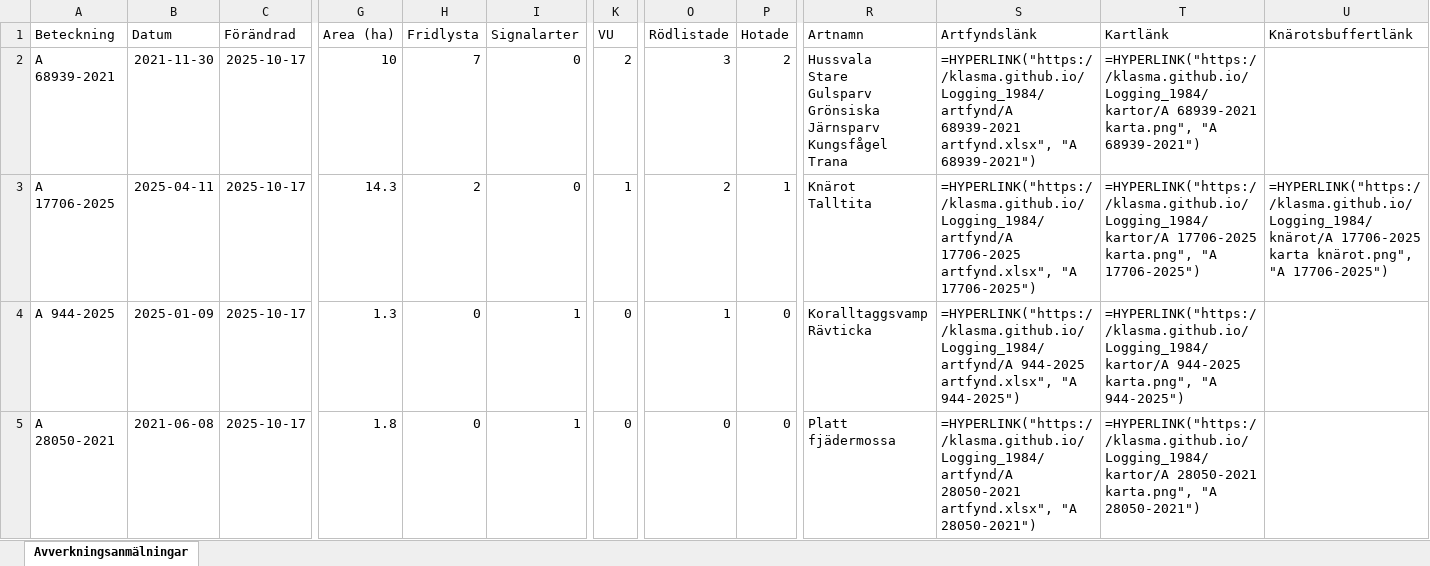
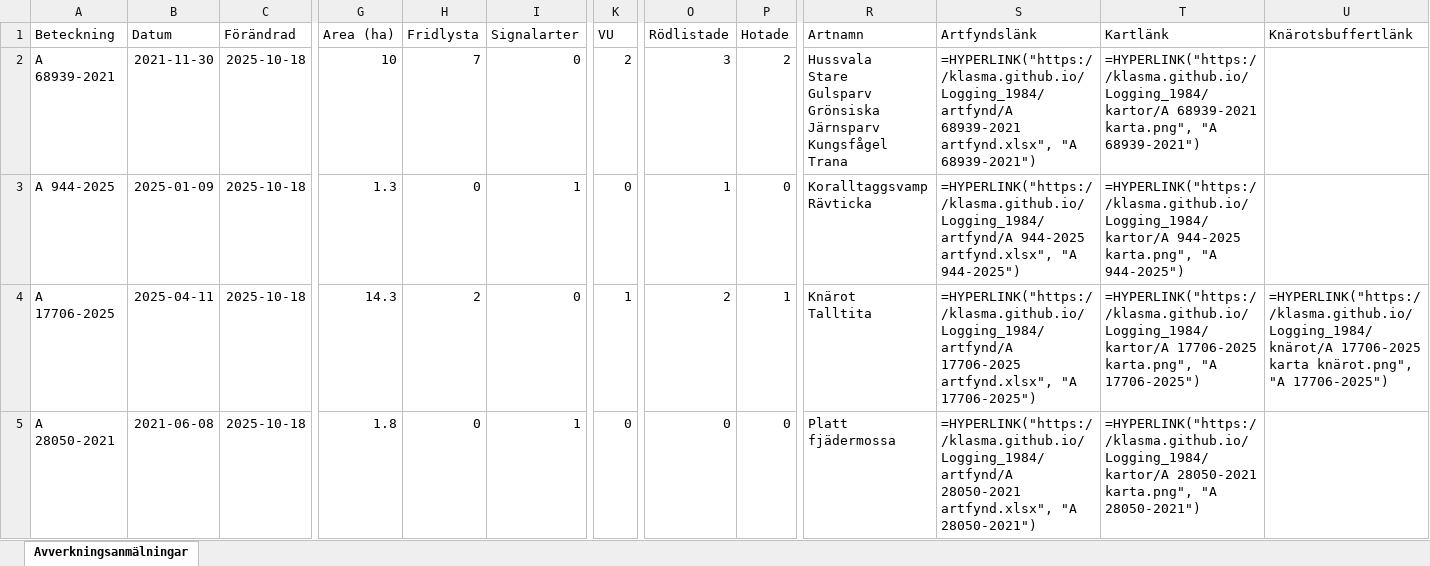
Before and after one commit to klasma/Logging_1984, an Excel workbook: Översikt ARBOGA.xlsx, sheet Avverkningsanmälningar, drawn as a sheet; only a part is shown, gaps mark what is left out; values as stored, in another font and other column widths than the file's, no borders; formulas without a stored value are shown as written; ↵ is a line break in a cell; the diff covers the shown part only; the diff names each change by its address in the sheet, - before the commit and + after, or states it on an @@ line.

```diff
--- a/Översikt ARBOGA.xlsx (sheet Avverkningsanmälningar)
+++ b/Översikt ARBOGA.xlsx (sheet Avverkningsanmälningar)
-C2:C5 (Förändrad): 2025-10-17
+C2:C5 (Förändrad): 2025-10-18
-A3 (Beteckning): A 17706-2025
+A3 (Beteckning): A 944-2025
-B3 (Datum): 2025-04-11
+B3 (Datum): 2025-01-09
-G3 (Area (ha)): 14.3
+G3 (Area (ha)): 1.3
-H3 (Fridlysta): 2
+H3 (Fridlysta): 0
-I3 (Signalarter): 0
+I3 (Signalarter): 1
-K3 (VU): 1
+K3 (VU): 0
-O3 (Rödlistade): 2
+O3 (Rödlistade): 1
-P3 (Hotade): 1
+P3 (Hotade): 0
-R3 (Artnamn): Knärot ↵ Talltita
+R3 (Artnamn): Koralltaggsvamp ↵ Rävticka
-S3 (Artfyndslänk): =HYPERLINK("https://klasma.github.io/Logging_1984/artfynd/A 17706-2025 artfynd.xlsx", "A 17706-2025")
+S3 (Artfyndslänk): =HYPERLINK("https://klasma.github.io/Logging_1984/artfynd/A 944-2025 artfynd.xlsx", "A 944-2025")
-T3 (Kartlänk): =HYPERLINK("https://klasma.github.io/Logging_1984/kartor/A 17706-2025 karta.png", "A 17706-2025")
+T3 (Kartlänk): =HYPERLINK("https://klasma.github.io/Logging_1984/kartor/A 944-2025 karta.png", "A 944-2025")
-U3 (Knärotsbuffertlänk): =HYPERLINK("https://klasma.github.io/Logging_1984/knärot/A 17706-2025 karta knärot.png", "A 17706-2025")
+U3 (Knärotsbuffertlänk): (empty)
-A4 (Beteckning): A 944-2025
+A4 (Beteckning): A 17706-2025
-B4 (Datum): 2025-01-09
+B4 (Datum): 2025-04-11
-G4 (Area (ha)): 1.3
+G4 (Area (ha)): 14.3
-H4 (Fridlysta): 0
+H4 (Fridlysta): 2
-I4 (Signalarter): 1
+I4 (Signalarter): 0
-K4 (VU): 0
+K4 (VU): 1
-O4 (Rödlistade): 1
+O4 (Rödlistade): 2
-P4 (Hotade): 0
+P4 (Hotade): 1
-R4 (Artnamn): Koralltaggsvamp ↵ Rävticka
+R4 (Artnamn): Knärot ↵ Talltita
-S4 (Artfyndslänk): =HYPERLINK("https://klasma.github.io/Logging_1984/artfynd/A 944-2025 artfynd.xlsx", "A 944-2025")
+S4 (Artfyndslänk): =HYPERLINK("https://klasma.github.io/Logging_1984/artfynd/A 17706-2025 artfynd.xlsx", "A 17706-2025")
-T4 (Kartlänk): =HYPERLINK("https://klasma.github.io/Logging_1984/kartor/A 944-2025 karta.png", "A 944-2025")
+T4 (Kartlänk): =HYPERLINK("https://klasma.github.io/Logging_1984/kartor/A 17706-2025 karta.png", "A 17706-2025")
-U4 (Knärotsbuffertlänk): (empty)
+U4 (Knärotsbuffertlänk): =HYPERLINK("https://klasma.github.io/Logging_1984/knärot/A 17706-2025 karta knärot.png", "A 17706-2025")
```
Also changed, not shown: 786 edited cells elsewhere in this sheet, artfynd/A 10364-2021 artfynd.xlsx, artfynd/A 17706-2025 artfynd.xlsx, 31 other files.
